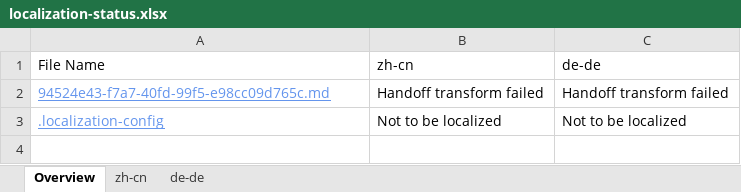
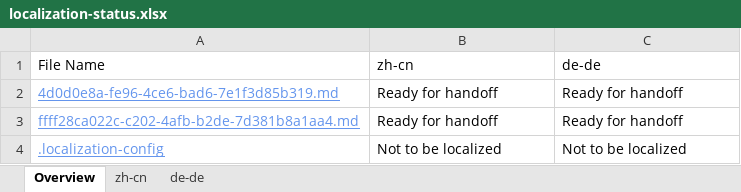
Before and after one commit to OpenLocalizationTestOrg/olhandback, an Excel workbook: ol-handback/OpenLocalizationTest/oltest/xinjiang/localization-status.xlsx, sheet Overview, drawn as a sheet; values as stored, in another font and other column widths than the file's, no borders; table styles not drawn; removed rows and columns are numbered as before the commit, all else as after; the diff names each change by its address in the sheet, - before the commit and + after, or states it on an @@ line.

Commit message:
Generate Report for handoff

```diff
--- a/ol-handback/OpenLocalizationTest/oltest/xinjiang/localization-status.xlsx (sheet Overview)
+++ b/ol-handback/OpenLocalizationTest/oltest/xinjiang/localization-status.xlsx (sheet Overview)
-row 2: 94524e43-f7a7-40fd-99f5-e98cc09d765c.md | Handoff transform failed | Handoff transform failed
+row 2: 4d0d0e8a-fe96-4ce6-bad6-7e1f3d85b319.md | Ready for handoff | Ready for handoff
+row 3: ffff28ca022c-c202-4afb-b2de-7d381b8a1aa4.md | Ready for handoff | Ready for handoff
```
Also changed, not shown: sheet zh-cn, sheet de-de.
